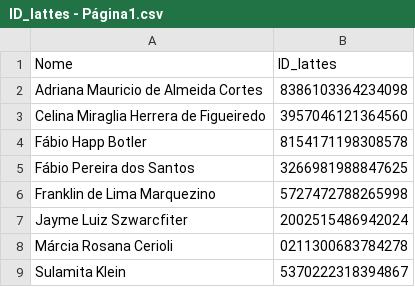
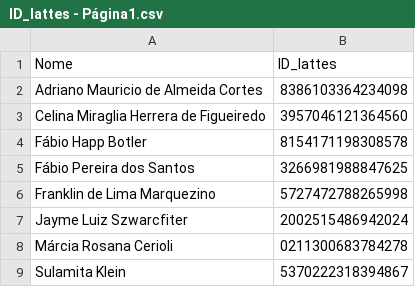
Before and after one commit to alobogiron/pesc_stats, a CSV file: ID_lattes - Página1.csv, drawn as a sheet; only a part is shown.

```diff
--- a/ID_lattes - Página1.csv
+++ b/ID_lattes - Página1.csv
@@ -1,4 +1,4 @@
 Nome,ID_lattes
-"Adriana Mauricio de Almeida Cortes
-",8386103364234098
+"Adriano Mauricio de Almeida Cortes
+",8386103364234098
 Celina Miraglia Herrera de Figueiredo,3957046121364560
```
Also changed, not shown: 5 other files.
